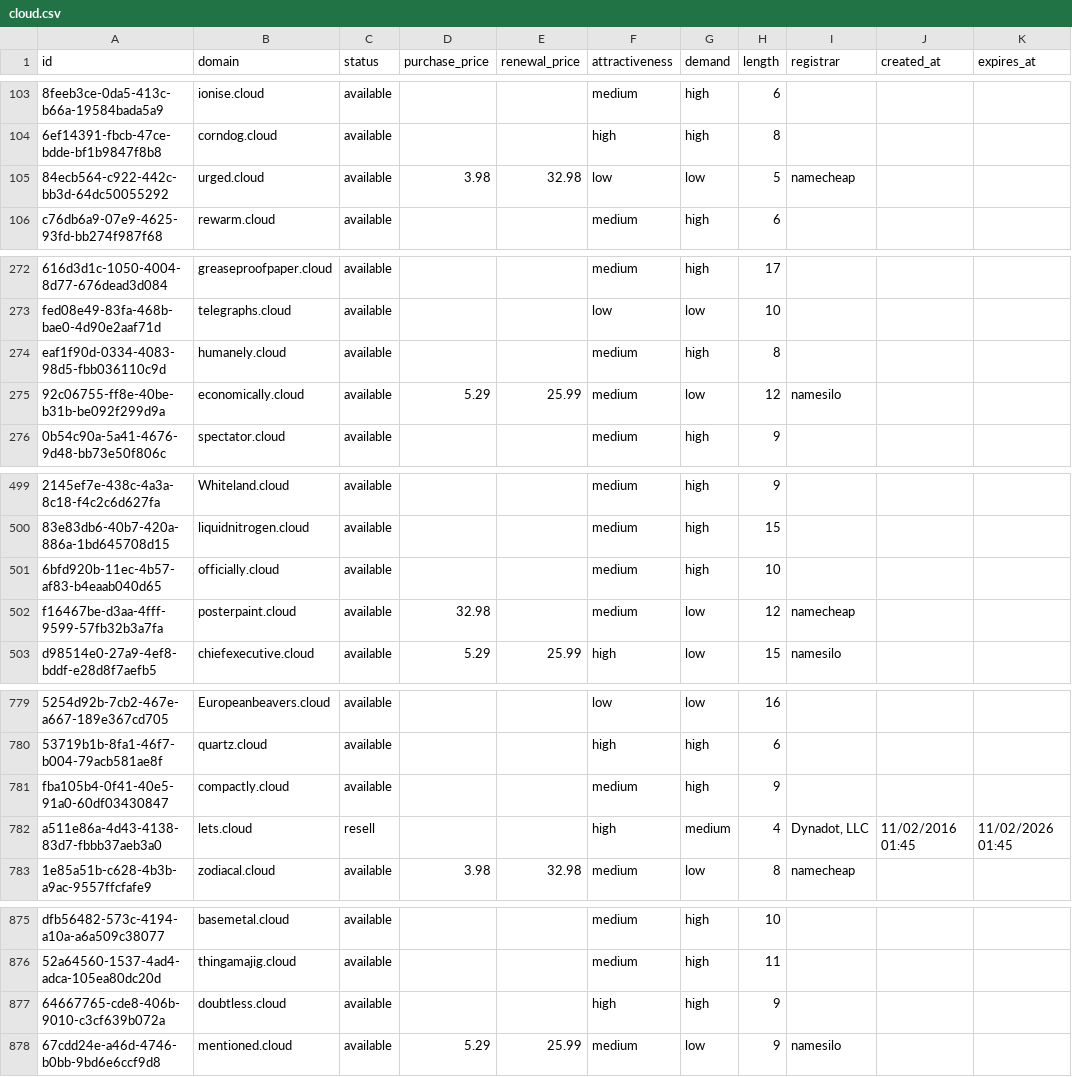
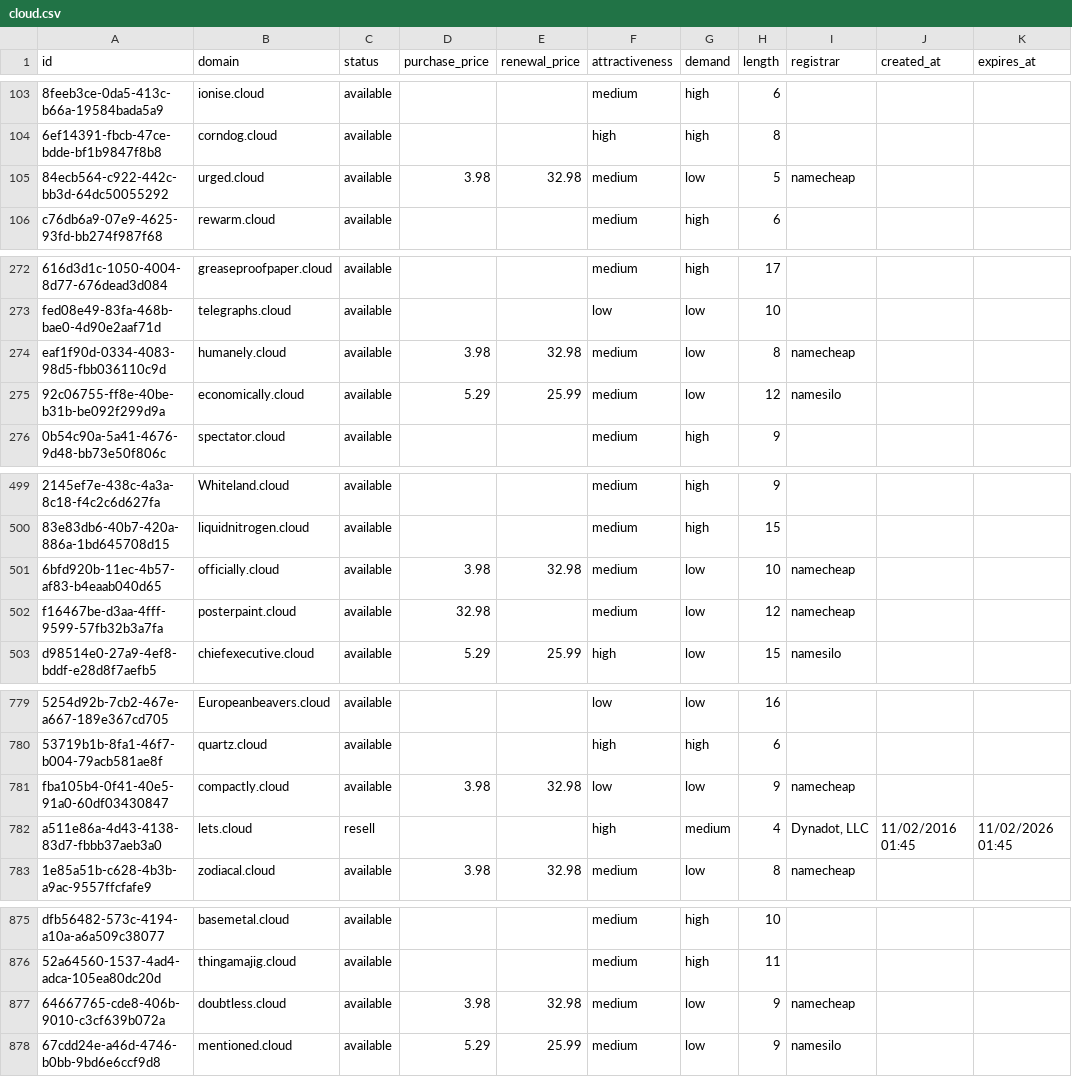
Before and after one commit to UniqueDomains/cloud-oneword-domains, a CSV file: cloud.csv, drawn as a sheet; only a part is shown, gaps mark what is left out; the diff names each change by its address in the sheet, - before the commit and + after, or states it on an @@ line.

Commit message:
Domains update

```diff
--- a/cloud.csv
+++ b/cloud.csv
-F105 (attractiveness): low
+F105 (attractiveness): medium
-D274 (purchase_price): (empty)
+D274 (purchase_price): 3.98
-E274 (renewal_price): (empty)
+E274 (renewal_price): 32.98
-G274 (demand): high
+G274 (demand): low
-I274 (registrar): (empty)
+I274 (registrar): namecheap
-D501 (purchase_price): (empty)
+D501 (purchase_price): 3.98
-E501 (renewal_price): (empty)
+E501 (renewal_price): 32.98
-G501 (demand): high
+G501 (demand): low
-I501 (registrar): (empty)
+I501 (registrar): namecheap
-D781 (purchase_price): (empty)
+D781 (purchase_price): 3.98
-E781 (renewal_price): (empty)
+E781 (renewal_price): 32.98
-F781 (attractiveness): medium
+F781 (attractiveness): low
-G781 (demand): high
+G781 (demand): low
-I781 (registrar): (empty)
+I781 (registrar): namecheap
-D877 (purchase_price): (empty)
+D877 (purchase_price): 3.98
-E877 (renewal_price): (empty)
+E877 (renewal_price): 32.98
-F877 (attractiveness): high
+F877 (attractiveness): medium
-G877 (demand): high
+G877 (demand): low
-I877 (registrar): (empty)
+I877 (registrar): namecheap
```
Also changed, not shown: 4 other files.
